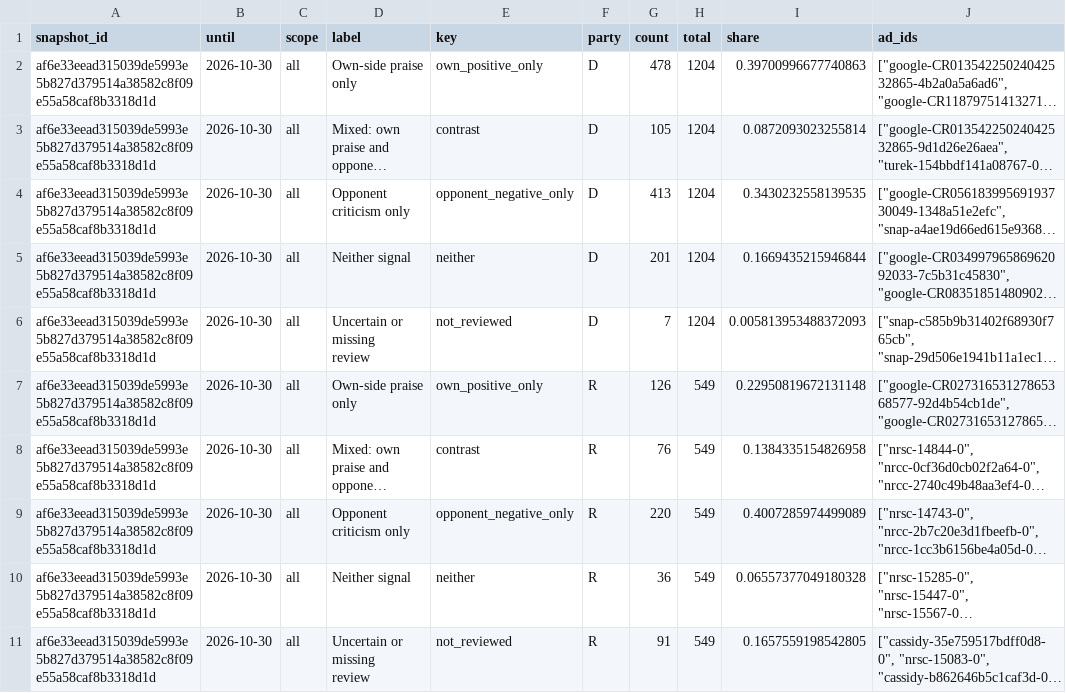
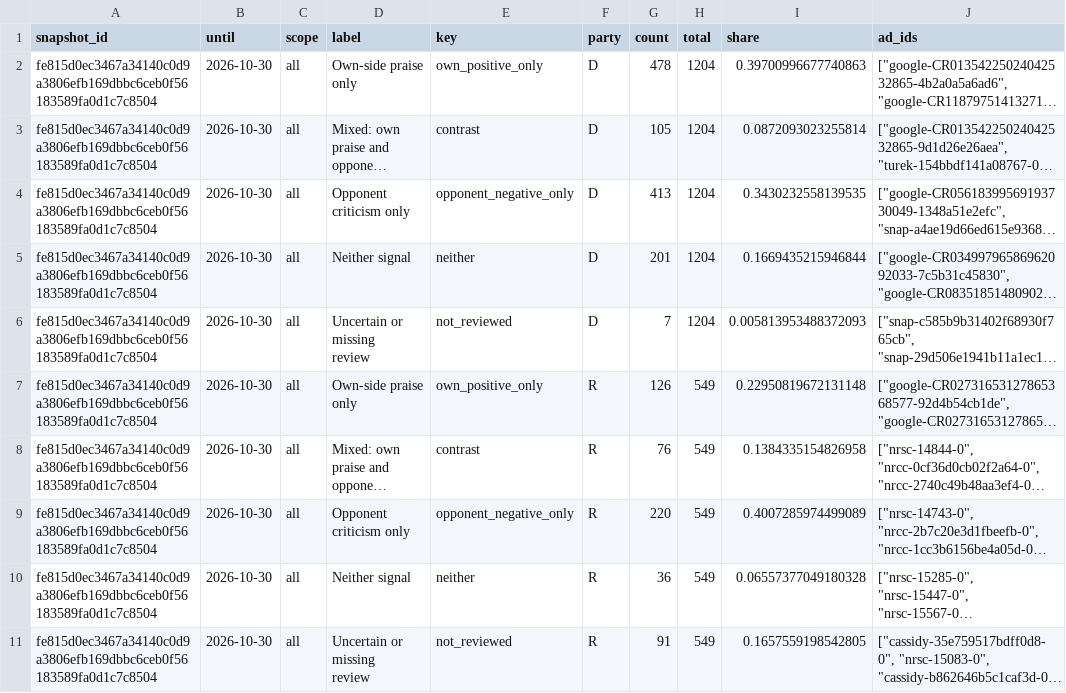
Before and after one commit to hanshanley/political-ads, a CSV file: outputs/figures/ad-strategy.csv, drawn as a sheet; long unchanged cells end in …; the diff names each change by its address in the sheet, - before the commit and + after, or states it on an @@ line.

```diff
--- a/outputs/figures/ad-strategy.csv
+++ b/outputs/figures/ad-strategy.csv
-A2:A11 (snapshot_id): af6e33eead315039de5993e5b827d379514a38582c8f09e55a58caf8b3318d1d
+A2:A11 (snapshot_id): fe815d0ec3467a34140c0d9a3806efb169dbbc6ceb0f56183589fa0d1c7c8504
```
Also changed, not shown: outputs/figures/issue-language.csv, outputs/figures/monthly-coverage.csv, 33 other files.
